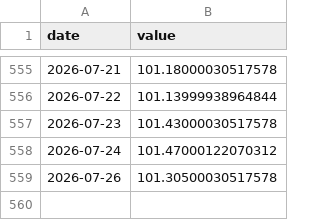
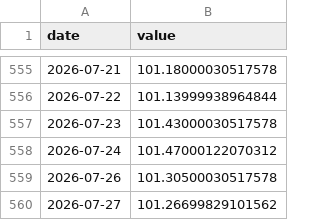
Before and after one commit to weitaozheng1225-tech/finance-analysis, a CSV file: data/timeseries/dxy.csv, drawn as a sheet; only a part is shown, gaps mark what is left out; the diff names each change by its address in the sheet, - before the commit and + after, or states it on an @@ line.

```diff
--- a/data/timeseries/dxy.csv
+++ b/data/timeseries/dxy.csv
+row 560: 2026-07-27 | 101.26699829101562
```
Also changed, not shown: data/timeseries/btc.csv, data/timeseries/ftse100.csv, 17 other files.
